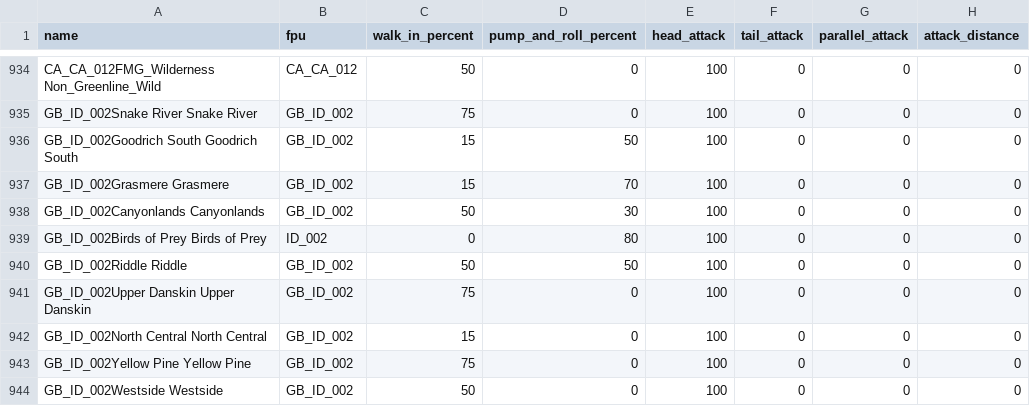
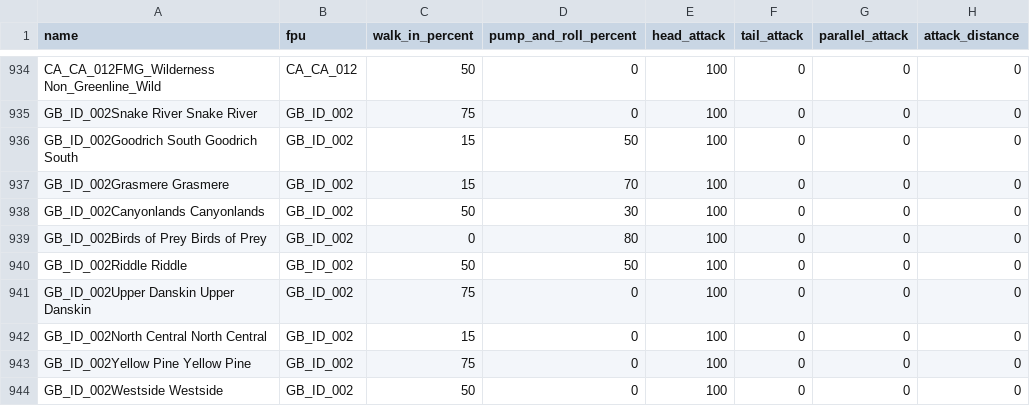
Before and after one commit to firelab/wfips-data, a CSV file: data/fwa/fire_workload_areas.csv, drawn as a sheet; only a part is shown, gaps mark what is left out; the diff names each change by its address in the sheet, - before the commit and + after, or states it on an @@ line.

Commit message:
fix fpu for bop

```diff
--- a/data/fwa/fire_workload_areas.csv
+++ b/data/fwa/fire_workload_areas.csv
-B939 (fpu): ID_002
+B939 (fpu): GB_ID_002
```
